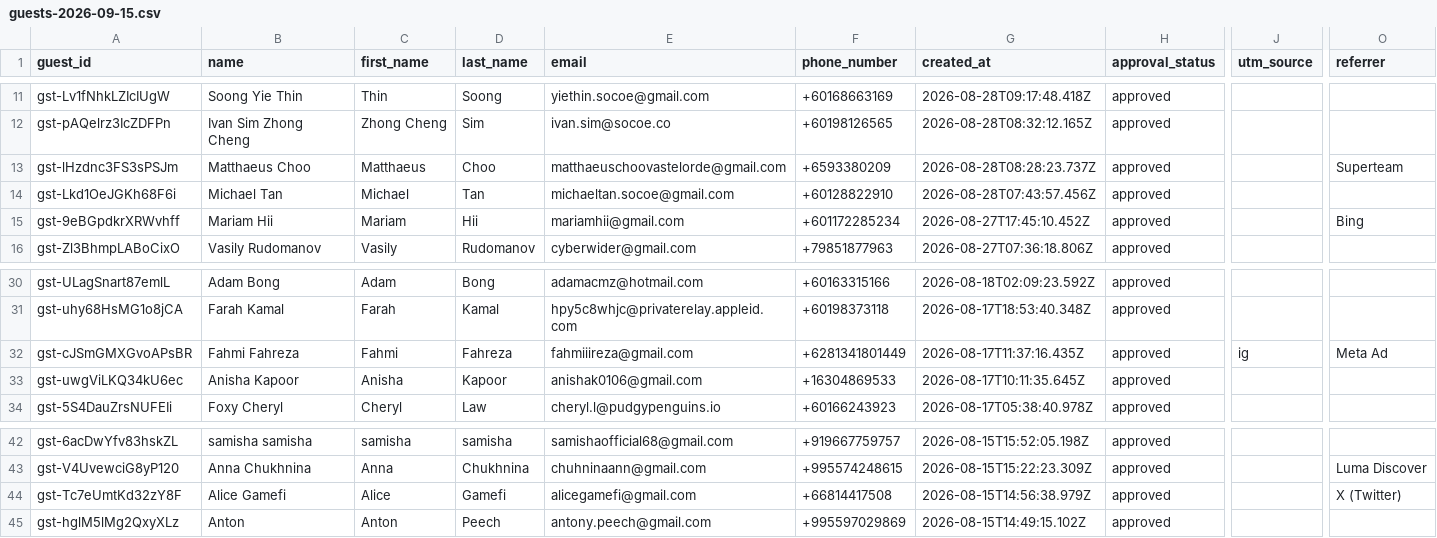
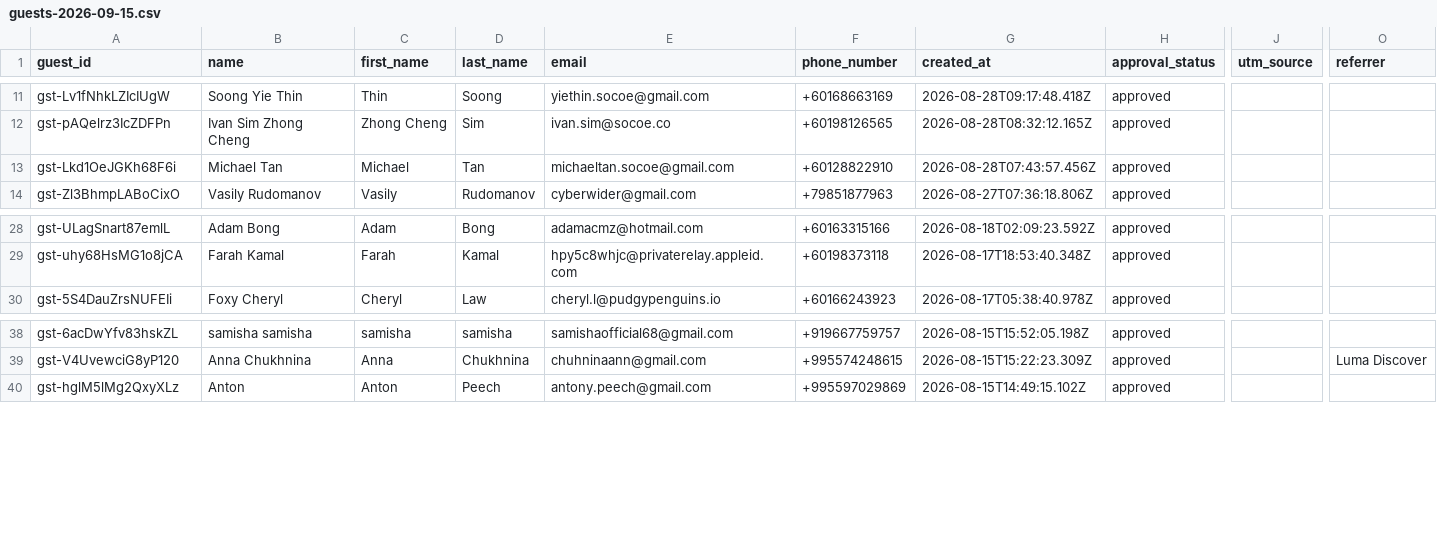
Before and after one commit to Superteam-Malaysia/superteammy, a CSV file: apps/site/data/imports/guests-2026-09-15.csv, drawn as a sheet; only a part is shown, gaps mark what is left out; rows hold the shown columns only; the diff names each change by its address in the sheet, - before the commit and + after, or states it on an @@ line.

```diff
--- a/apps/site/data/imports/guests-2026-09-15.csv
+++ b/apps/site/data/imports/guests-2026-09-15.csv
-row 13: gst-lHzdnc3FS3sPSJm | Matthaeus Choo | Matthaeus | Choo | matthaeuschoovastelorde@gmail.com | +6593380209 | 2026-08-28T08:28:23.737Z | approved |  | Superteam
-row 15: gst-9eBGpdkrXRWvhff | Mariam Hii | Mariam | Hii | mariamhii@gmail.com | +601172285234 | 2026-08-27T17:45:10.452Z | approved |  | Bing
-row 32: gst-cJSmGMXGvoAPsBR | Fahmi Fahreza | Fahmi | Fahreza | fahmiiireza@gmail.com | +6281341801449 | 2026-08-17T11:37:16.435Z | approved | ig | Meta Ad
-row 33: gst-uwgViLKQ34kU6ec | Anisha Kapoor | Anisha | Kapoor | anishak0106@gmail.com | +16304869533 | 2026-08-17T10:11:35.645Z | approved
-row 44: gst-Tc7eUmtKd32zY8F | Alice Gamefi | Alice | Gamefi | alicegamefi@gmail.com | +66814417508 | 2026-08-15T14:56:38.979Z | approved |  | X (Twitter)
```
Also changed, not shown: 5 other files.
